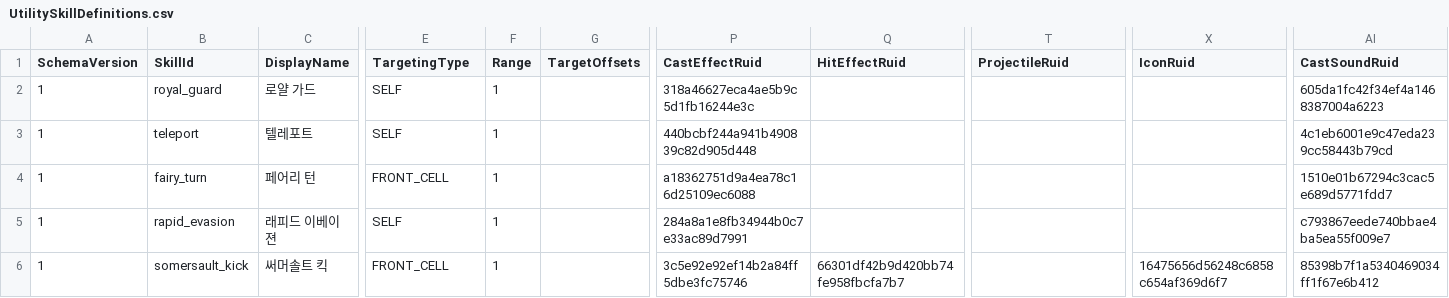
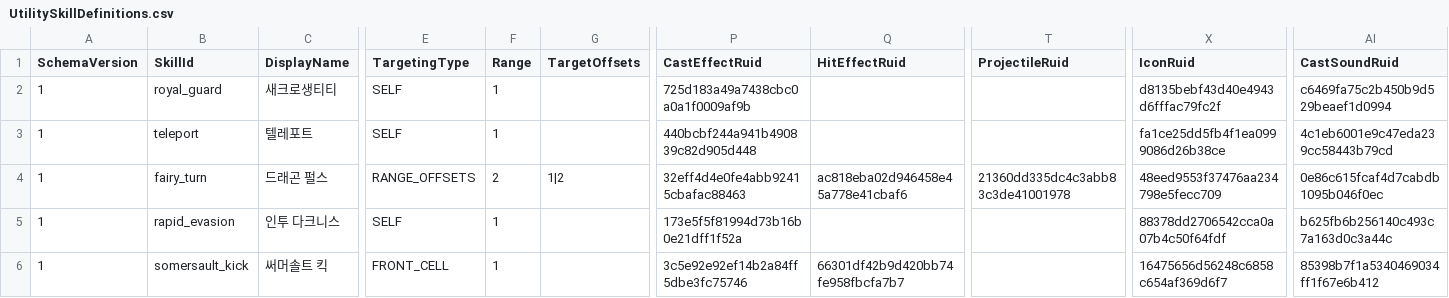
Before and after one commit to MagunMadown/MapleTactics, a CSV file: RootDesk/MyDesk/03_Data/UtilitySkillDefinitions.csv, drawn as a sheet; only a part is shown, gaps mark what is left out; the diff covers the shown part only; the diff names each change by its address in the sheet, - before the commit and + after, or states it on an @@ line.

```diff
--- a/RootDesk/MyDesk/03_Data/UtilitySkillDefinitions.csv
+++ b/RootDesk/MyDesk/03_Data/UtilitySkillDefinitions.csv
-C2 (DisplayName): 로얄 가드
+C2 (DisplayName): 새크로생티티
-P2 (CastEffectRuid): 318a46627eca4ae5b9c5d1fb16244e3c
+P2 (CastEffectRuid): 725d183a49a7438cbc0a0a1f0009af9b
-X2 (IconRuid): (empty)
+X2 (IconRuid): d8135bebf43d40e4943d6fffac79fc2f
-AI2 (CastSoundRuid): 605da1fc42f34ef4a1468387004a6223
+AI2 (CastSoundRuid): c6469fa75c2b450b9d529beaef1d0994
-X3 (IconRuid): (empty)
+X3 (IconRuid): fa1ce25dd5fb4f1ea0999086d26b38ce
-C4 (DisplayName): 페어리 턴
+C4 (DisplayName): 드래곤 펄스
-E4 (TargetingType): FRONT_CELL
+E4 (TargetingType): RANGE_OFFSETS
-F4 (Range): 1
+F4 (Range): 2
-G4 (TargetOffsets): (empty)
+G4 (TargetOffsets): 1|2
-P4 (CastEffectRuid): a18362751d9a4ea78c16d25109ec6088
+P4 (CastEffectRuid): 32eff4d4e0fe4abb92415cbafac88463
-Q4 (HitEffectRuid): (empty)
+Q4 (HitEffectRuid): ac818eba02d946458e45a778e41cbaf6
-T4 (ProjectileRuid): (empty)
+T4 (ProjectileRuid): 21360dd335dc4c3abb83c3de41001978
-X4 (IconRuid): (empty)
+X4 (IconRuid): 48eed9553f37476aa234798e5fecc709
-AI4 (CastSoundRuid): 1510e01b67294c3cac5e689d5771fdd7
+AI4 (CastSoundRuid): 0e86c615fcaf4d7cabdb1095b046f0ec
-C5 (DisplayName): 래피드 이베이젼
+C5 (DisplayName): 인투 다크니스
-P5 (CastEffectRuid): 284a8a1e8fb34944b0c7e33ac89d7991
+P5 (CastEffectRuid): 173e5f5f81994d73b16b0e21dff1f52a
-X5 (IconRuid): (empty)
+X5 (IconRuid): 88378dd2706542cca0a07b4c50f64fdf
-AI5 (CastSoundRuid): c793867eede740bbae4ba5ea55f009e7
+AI5 (CastSoundRuid): b625fb6b256140c493c7a163d0c3a44c
```
Also changed, not shown: 4 edited cells elsewhere in this file, 6 other files.
